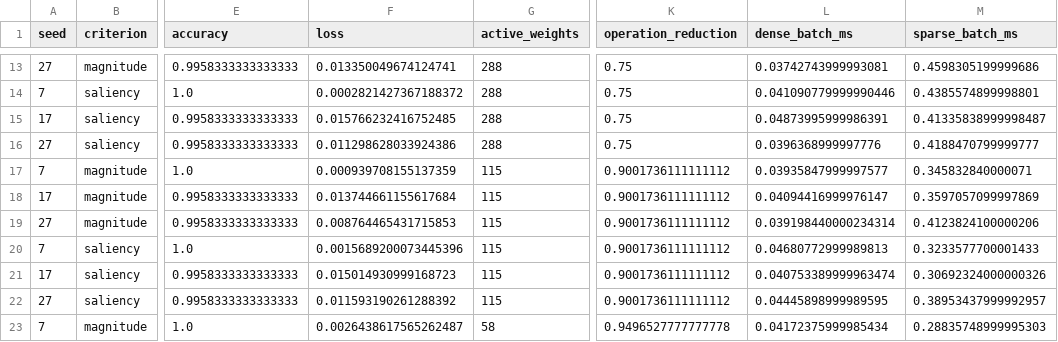
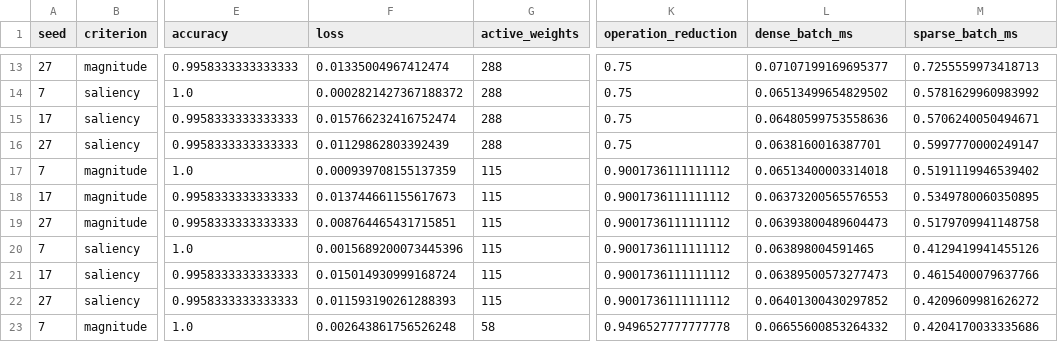
Before and after one commit to Sahilkillamsetty06/aqua-self-pruning, a CSV file: results/pareto_sweep.csv, drawn as a sheet; only a part is shown, gaps mark what is left out; the diff covers the shown part only; the diff names each change by its address in the sheet, - before the commit and + after, or states it on an @@ line.

```diff
--- a/results/pareto_sweep.csv
+++ b/results/pareto_sweep.csv
-F13 (loss): 0.013350049674124741
+F13 (loss): 0.01335004967412474
-L13 (dense_batch_ms): 0.03742743999993081
+L13 (dense_batch_ms): 0.07107199169695377
-M13 (sparse_batch_ms): 0.4598305199999686
+M13 (sparse_batch_ms): 0.7255559973418713
-L14 (dense_batch_ms): 0.041090779999990446
+L14 (dense_batch_ms): 0.06513499654829502
-M14 (sparse_batch_ms): 0.4385574899998801
+M14 (sparse_batch_ms): 0.5781629960983992
-F15 (loss): 0.015766232416752485
+F15 (loss): 0.015766232416752474
-L15 (dense_batch_ms): 0.04873995999986391
+L15 (dense_batch_ms): 0.06480599753558636
-M15 (sparse_batch_ms): 0.41335838999998487
+M15 (sparse_batch_ms): 0.5706240050494671
-F16 (loss): 0.011298628033924386
+F16 (loss): 0.01129862803392439
-L16 (dense_batch_ms): 0.0396368999997776
+L16 (dense_batch_ms): 0.0638160016387701
-M16 (sparse_batch_ms): 0.4188470799999777
+M16 (sparse_batch_ms): 0.5997770000249147
-L17 (dense_batch_ms): 0.03935847999997577
+L17 (dense_batch_ms): 0.06513400003314018
-M17 (sparse_batch_ms): 0.345832840000071
+M17 (sparse_batch_ms): 0.5191119946539402
-F18 (loss): 0.013744661155617684
+F18 (loss): 0.013744661155617673
-L18 (dense_batch_ms): 0.04094416999976147
+L18 (dense_batch_ms): 0.06373200565576553
-M18 (sparse_batch_ms): 0.3597057099997869
+M18 (sparse_batch_ms): 0.5349780060350895
-F19 (loss): 0.008764465431715853
+F19 (loss): 0.008764465431715851
-L19 (dense_batch_ms): 0.039198440000234314
+L19 (dense_batch_ms): 0.06393800489604473
-M19 (sparse_batch_ms): 0.4123824100000206
+M19 (sparse_batch_ms): 0.5179709941148758
-L20 (dense_batch_ms): 0.04680772999989813
+L20 (dense_batch_ms): 0.063898004591465
-M20 (sparse_batch_ms): 0.3233577700001433
+M20 (sparse_batch_ms): 0.4129419941455126
-F21 (loss): 0.015014930999168723
+F21 (loss): 0.015014930999168724
-L21 (dense_batch_ms): 0.040753389999963474
+L21 (dense_batch_ms): 0.06389500573277473
-M21 (sparse_batch_ms): 0.30692324000000326
+M21 (sparse_batch_ms): 0.4615400079637766
-F22 (loss): 0.011593190261288392
+F22 (loss): 0.011593190261288393
-L22 (dense_batch_ms): 0.04445898999989595
+L22 (dense_batch_ms): 0.06401300430297852
-M22 (sparse_batch_ms): 0.38953437999992957
+M22 (sparse_batch_ms): 0.4209609981626272
-F23 (loss): 0.0026438617565262487
+F23 (loss): 0.002643861756526248
-L23 (dense_batch_ms): 0.04172375999985434
+L23 (dense_batch_ms): 0.06655600853264332
-M23 (sparse_batch_ms): 0.28835748999995303
+M23 (sparse_batch_ms): 0.4204170033335686
```
Also changed, not shown: 47 edited cells elsewhere in this file, 4 other files.
